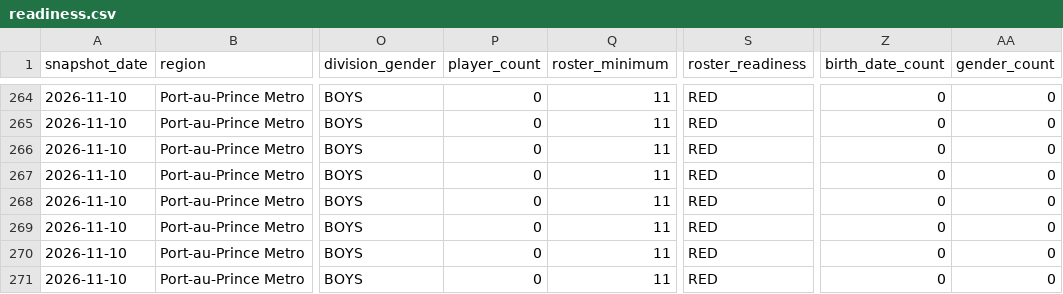
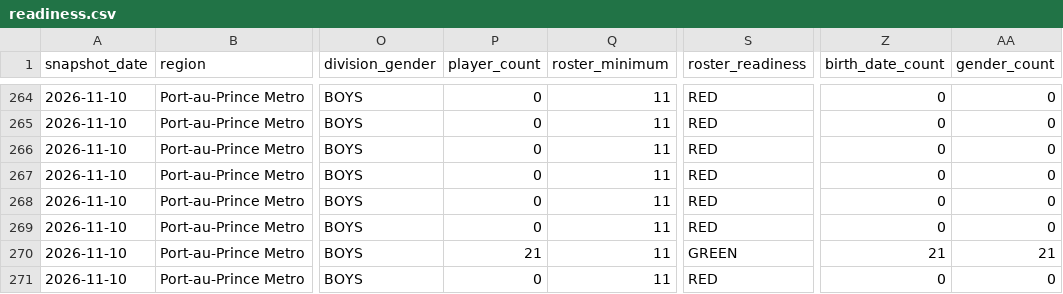
Before and after one commit to cap-git-01/ljh26-monitor, a CSV file: data/readiness.csv, drawn as a sheet; only a part is shown, gaps mark what is left out; the diff covers the shown part only; the diff names each change by its address in the sheet, - before the commit and + after, or states it on an @@ line.

```diff
--- a/data/readiness.csv
+++ b/data/readiness.csv
-P270 (player_count): 0
+P270 (player_count): 21
-S270 (roster_readiness): RED
+S270 (roster_readiness): GREEN
-Z270 (birth_date_count): 0
+Z270 (birth_date_count): 21
-AA270 (gender_count): 0
+AA270 (gender_count): 21
```
Also changed, not shown: 28 edited cells elsewhere in this file, data/events.csv, data/readiness_trend.csv, 1 other file.
